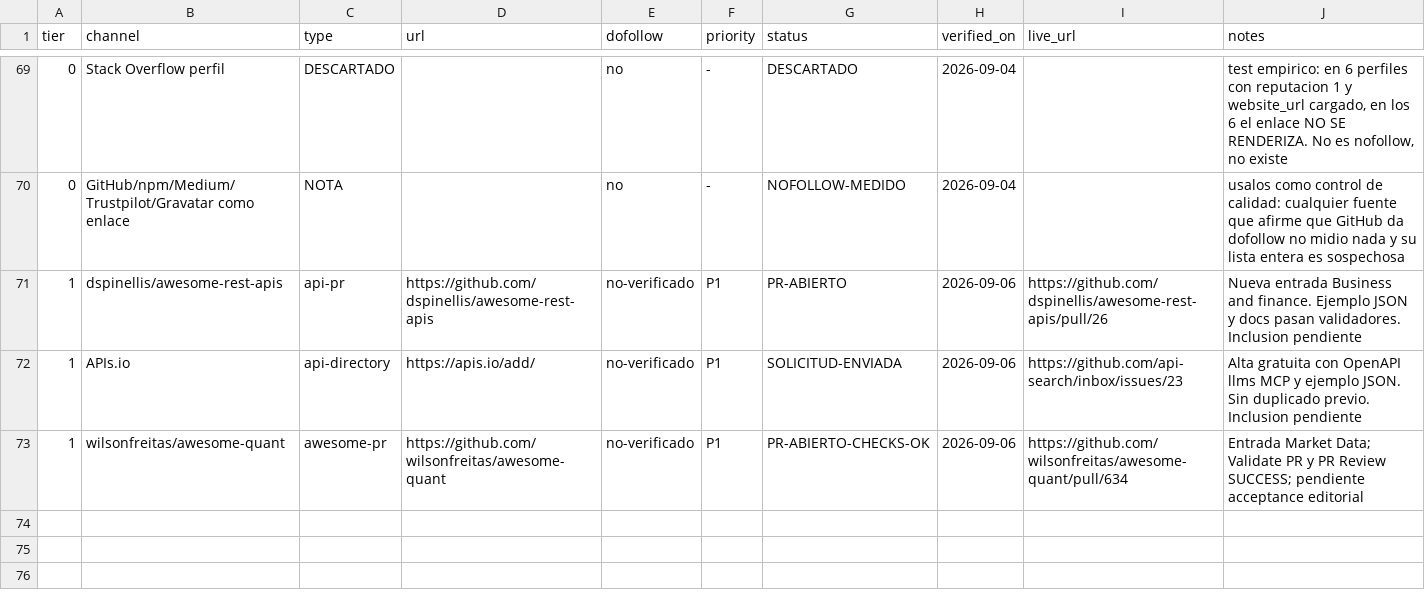
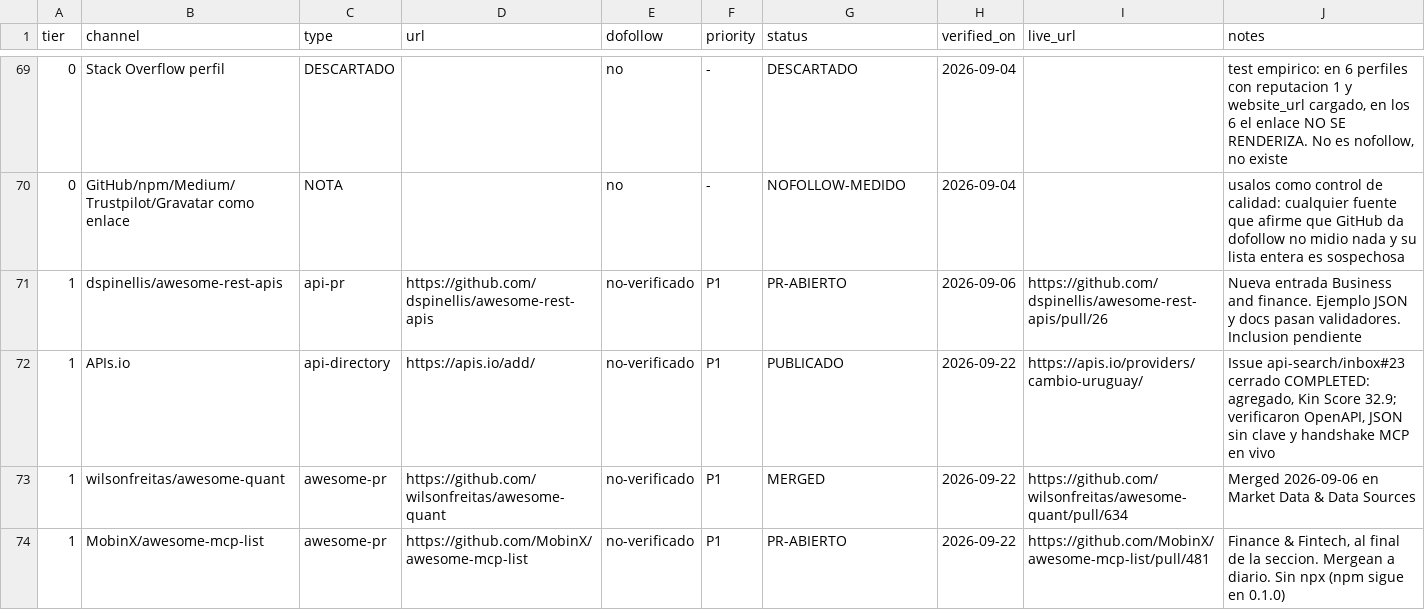
Before and after one commit to eduair94/cambio-uruguay, a CSV file: docs/backlinks/tracker.csv, drawn as a sheet; only a part is shown, gaps mark what is left out; the diff covers the shown part only.

```diff
--- a/docs/backlinks/tracker.csv
+++ b/docs/backlinks/tracker.csv
@@ -71,3 +71,4 @@ tier,channel,type,url,dofollow,priority,status,verified_on,live_url,notes
 1,dspinellis/awesome-rest-apis,api-pr,https://github.com/dspinellis/awesome-rest-apis,no-verificado,P1,PR-ABIERTO,2026-09-06,https://github.com/dspinellis/awesome-rest-apis/pull/26,"Nueva entrada Business and finance. Ejemplo JSON y docs pasan validadores. Inclusion pendiente"
-1,APIs.io,api-directory,https://apis.io/add/,no-verificado,P1,SOLICITUD-ENVIADA,2026-09-06,https://github.com/api-search/inbox/issues/23,"Alta gratuita con OpenAPI llms MCP y ejemplo JSON. Sin duplicado previo. Inclusion pendiente"
-1,wilsonfreitas/awesome-quant,awesome-pr,https://github.com/wilsonfreitas/awesome-quant,no-verificado,P1,PR-ABIERTO-CHECKS-OK,2026-09-06,https://github.com/wilsonfreitas/awesome-quant/pull/634,"Entrada Market Data; Validate PR y PR Review SUCCESS; pendiente acceptance editorial"
+1,APIs.io,api-directory,https://apis.io/add/,no-verificado,P1,PUBLICADO,2026-09-22,https://apis.io/providers/cambio-uruguay/,"Issue api-search/inbox#23 cerrado COMPLETED: agregado, Kin Score 32.9; verificaron OpenAPI, JSON sin clave y handshake MCP en vivo"
+1,wilsonfreitas/awesome-quant,awesome-pr,https://github.com/wilsonfreitas/awesome-quant,no-verificado,P1,MERGED,2026-09-22,https://github.com/wilsonfreitas/awesome-quant/pull/634,"Merged 2026-09-06 en Market Data & Data Sources"
+1,MobinX/awesome-mcp-list,awesome-pr,https://github.com/MobinX/awesome-mcp-list,no-verificado,P1,PR-ABIERTO,2026-09-22,https://github.com/MobinX/awesome-mcp-list/pull/481,"Finance & Fintech, al final de la seccion. Mergean a diario. Sin npx (npm sigue en 0.1.0)"
```
Also changed, not shown: 2 added rows and 6 edited cells elsewhere in this file, 5 other files.
